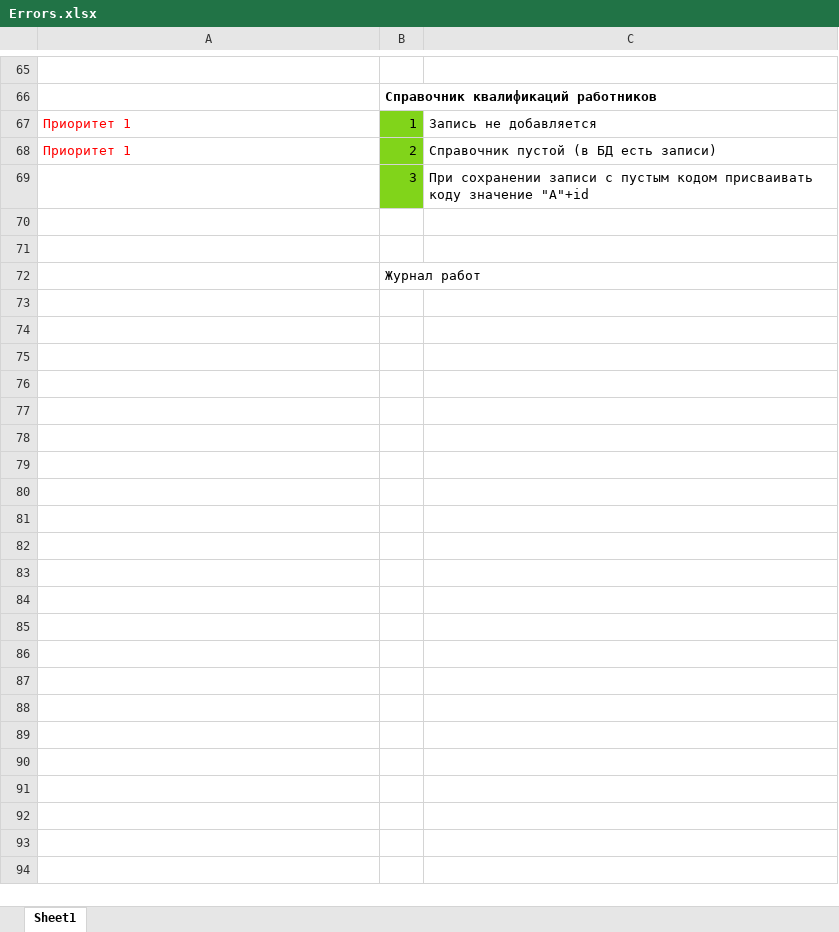
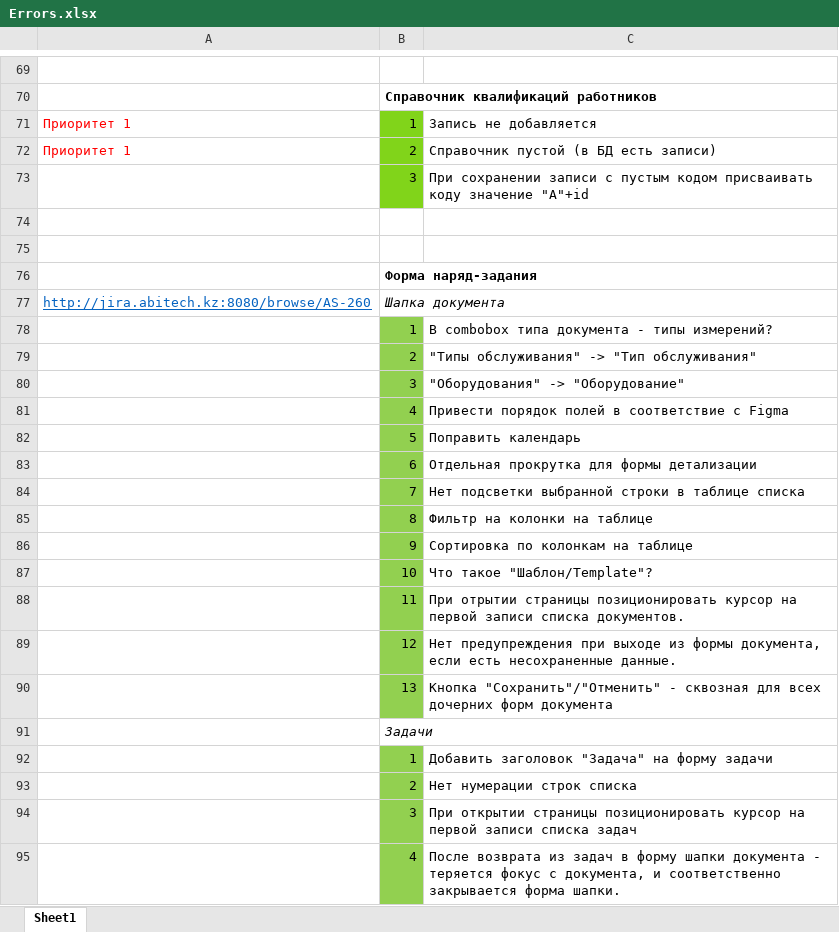
Before and after one commit to tvolodi-ab/ASCOA, an Excel workbook: Errors.xlsx, sheet Sheet1, drawn as a sheet; only a part is shown, gaps mark what is left out; values as stored, in another font and other column widths than the file's, no borders; addresses are those after the commit; the diff covers the shown part only; the diff names each change by its address in the sheet, - before the commit and + after, or states it on an @@ line.

```diff
--- a/Errors.xlsx (sheet Sheet1)
+++ b/Errors.xlsx (sheet Sheet1)
-B76: Журнал работ
+B76: Форма наряд-задания
-B76 bold: off
+B76 bold: on
+row 77: http://jira.abitech.kz:8080/browse/AS-260 | Шапка документа
+row 78:  | 1 | В combobox типа документа - типы измерений?
+row 79:  | 2 | "Типы обслуживания" -> "Тип обслуживания"
+row 80:  | 3 | "Оборудования" -> "Оборудование"
+row 81:  | 4 | Привести порядок полей в соответствие с Figma
+row 82:  | 5 | Поправить календарь
+row 83:  | 6 | Отдельная прокрутка для формы детализации
+row 84:  | 7 | Нет подсветки выбранной строки в таблице списка
+row 85:  | 8 | Фильтр на колонки на таблице
+row 86:  | 9 | Сортировка по колонкам на таблице
+row 87:  | 10 | Что такое "Шаблон/Template"?
+row 88:  | 11 | При отрытии страницы позиционировать курсор на первой записи списка документов.
+row 89:  | 12 | Нет предупреждения при выходе из формы документа, если есть несохраненные данные.
+row 90:  | 13 | Кнопка "Сохранить"/"Отменить" - сквозная для всех дочерних форм документа
+row 91:  | Задачи
+row 92:  | 1 | Добавить заголовок "Задача" на форму задачи
+row 93:  | 2 | Нет нумерации строк списка
+row 94:  | 3 | При открытии страницы позиционировать курсор на первой записи списка задач
+row 95:  | 4 | После возврата из задач в форму шапки документа - теряется фокус с документа, и соответственно закрывается форма шапки.
```
Also changed, not shown: 31 added rows, 1 edited cell and cell formats elsewhere in this sheet, 4 other files.
